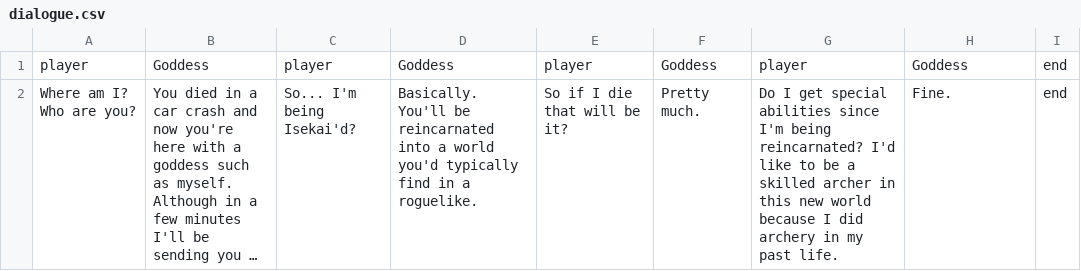
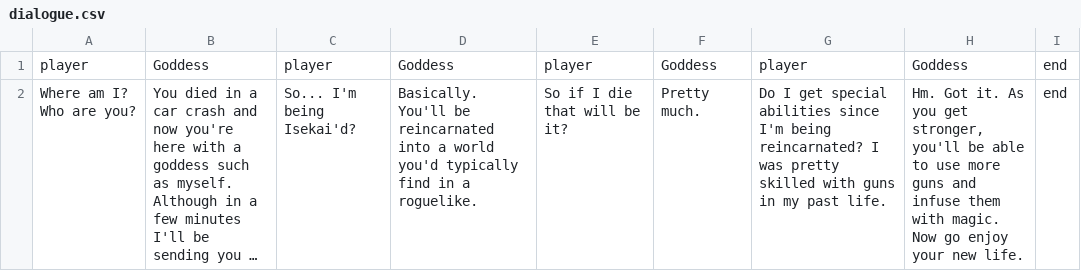
Before and after one commit to Tategami99/That-Time-I-Got-Reincarnated-Into-A-Roguelike, a CSV file: Dialogue/dialogue.csv, drawn as a sheet; long unchanged cells end in …; the diff names each change by its address in the sheet, - before the commit and + after, or states it on an @@ line.

```diff
--- a/Dialogue/dialogue.csv
+++ b/Dialogue/dialogue.csv
-G2: …being reincarnated? I'd like to be a skilled archer in this new world because I did archery in my…
+G2: …being reincarnated? I was pretty skilled with guns in my…
-H2: Fine.
+H2: Hm. Got it. As you get stronger, you'll be able to use more guns and infuse them with magic. Now go enjoy your new life.
```
Also changed, not shown: assets/Dialogue/dialogue.csv, 14 other files.
